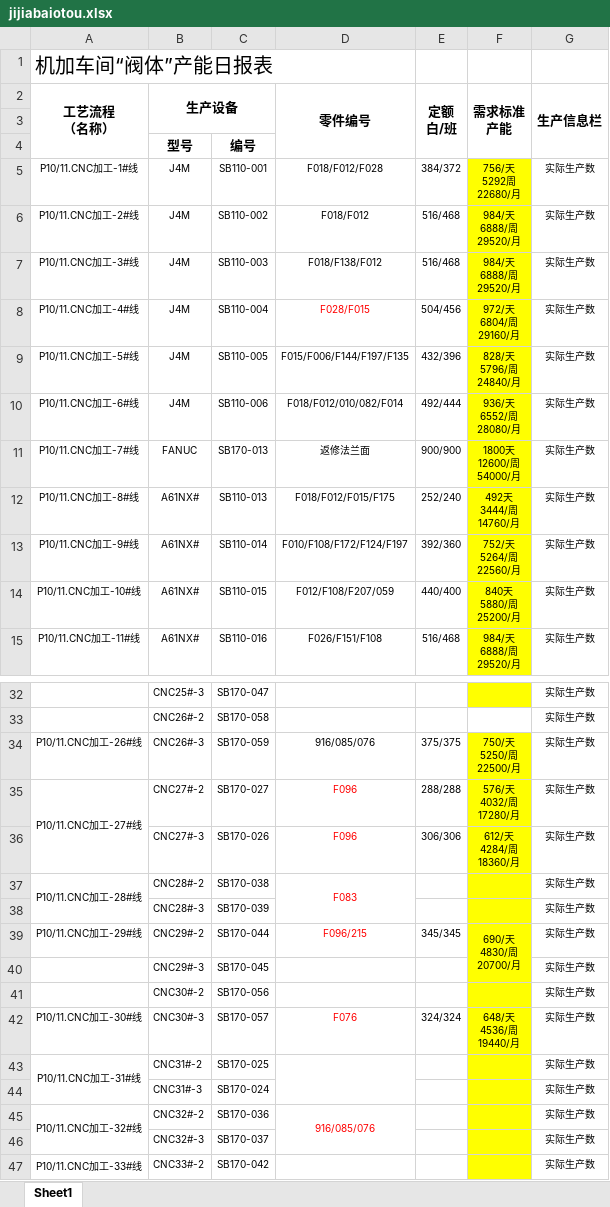
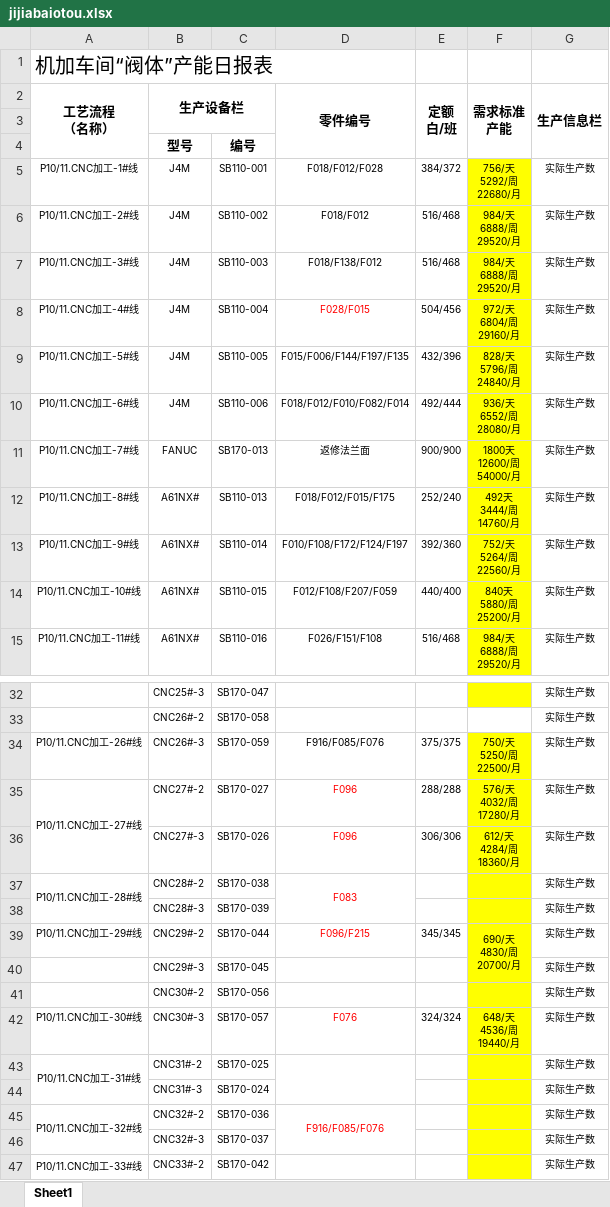
Before and after one commit to JiaoHS/WorkShopSystem, an Excel workbook: WorkShopSystem.UI/jijiabaiotou.xlsx, sheet Sheet1, drawn as a sheet; only a part is shown, gaps mark what is left out; values as stored, in another font and other column widths than the file's, no borders; ↵ is a line break in a cell; the diff covers the shown part only; the diff names each change by its address in the sheet, - before the commit and + after, or states it on an @@ line.

```diff
--- a/WorkShopSystem.UI/jijiabaiotou.xlsx (sheet Sheet1)
+++ b/WorkShopSystem.UI/jijiabaiotou.xlsx (sheet Sheet1)
-B2: 生产设备
+B2: 生产设备栏
-F5 (需求标准 产能): 756/天 ↵ 5292周 ↵ 22680/月
+F5 (需求标准 产能): 756/天 ↵ 5292/周 ↵ 22680/月
-D10 (零件编号): F018/F012/010/082/F014
+D10 (零件编号): F018/F012/F010/F082/F014
-D14 (零件编号): F012/F108/F207/059
+D14 (零件编号): F012/F108/F207/F059
-D34 (零件编号): 916/085/076
+D34 (零件编号): F916/F085/F076
-D39 (零件编号): F096/215
+D39 (零件编号): F096/F215
-D45 (零件编号): 916/085/076
+D45 (零件编号): F916/F085/F076
```
Also changed, not shown: 1 removed row elsewhere in this sheet, 13 other files.
